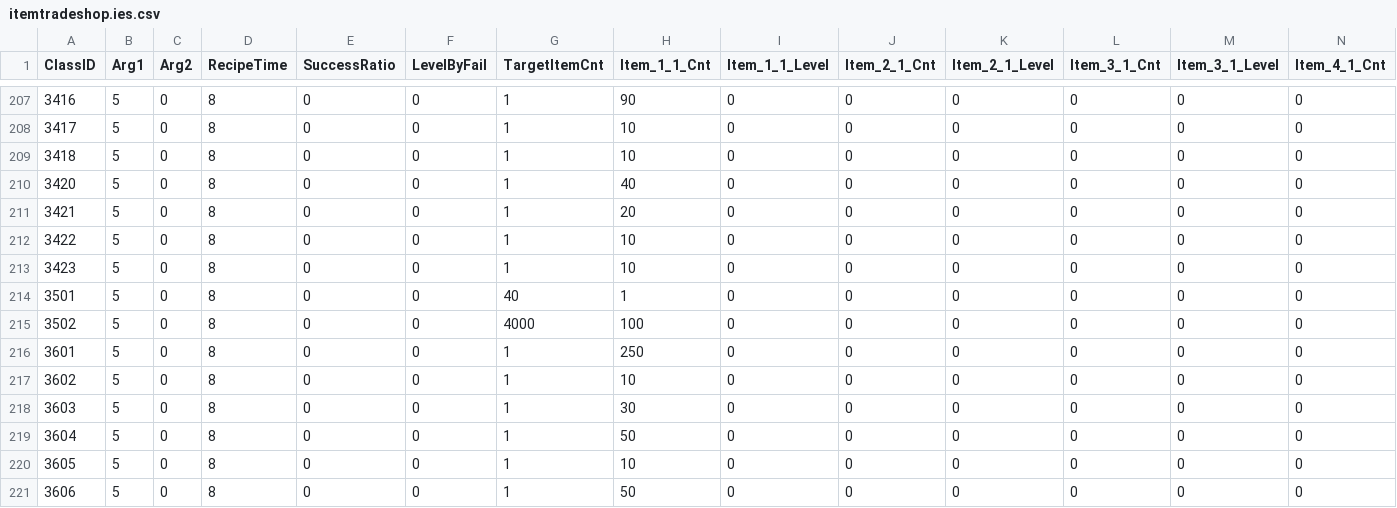
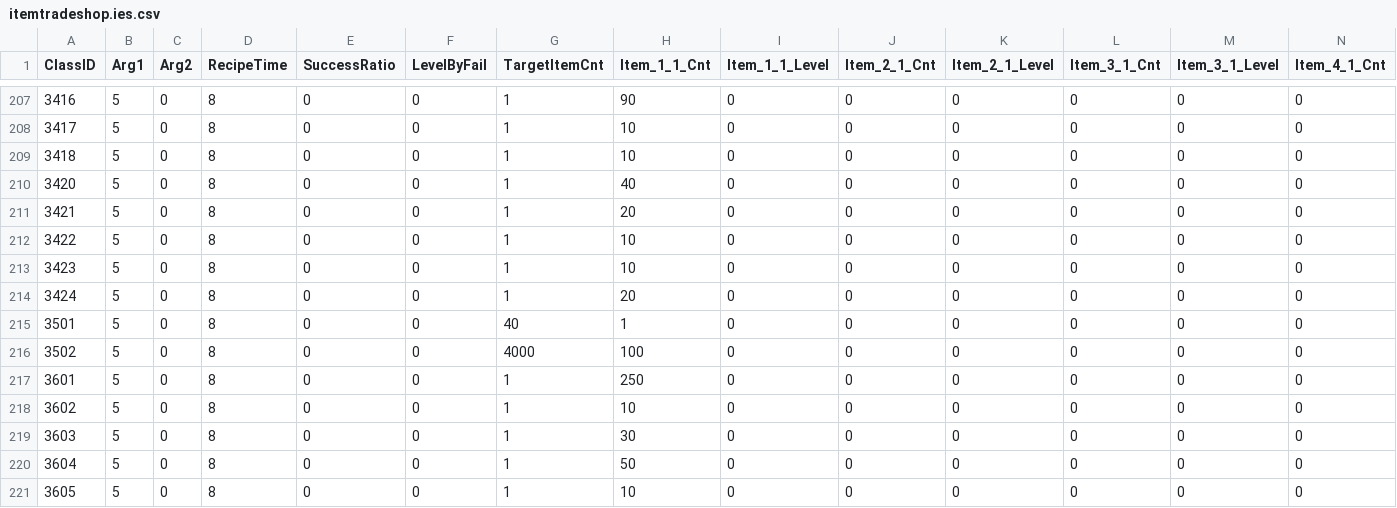
Before and after one commit to meldavy/tosdump, a CSV file: extract/ies.ipf/itemtradeshop.ies.csv, drawn as a sheet; only a part is shown, gaps mark what is left out; the shorter side is filled out with more unchanged rows; rows hold the shown columns only; the diff names each change by its address in the sheet, - before the commit and + after, or states it on an @@ line.

```diff
--- a/extract/ies.ipf/itemtradeshop.ies.csv
+++ b/extract/ies.ipf/itemtradeshop.ies.csv
+row 214: 3424 | 5 | 0 | 8 | 0 | 0 | 1 | 20 | 0 | 0 | 0 | 0 | 0 | 0
```
Also changed, not shown: extract/ies.ipf/buff_monster.ies.csv, extract/ies.ipf/item_EP12.ies.csv, 54 other files.
